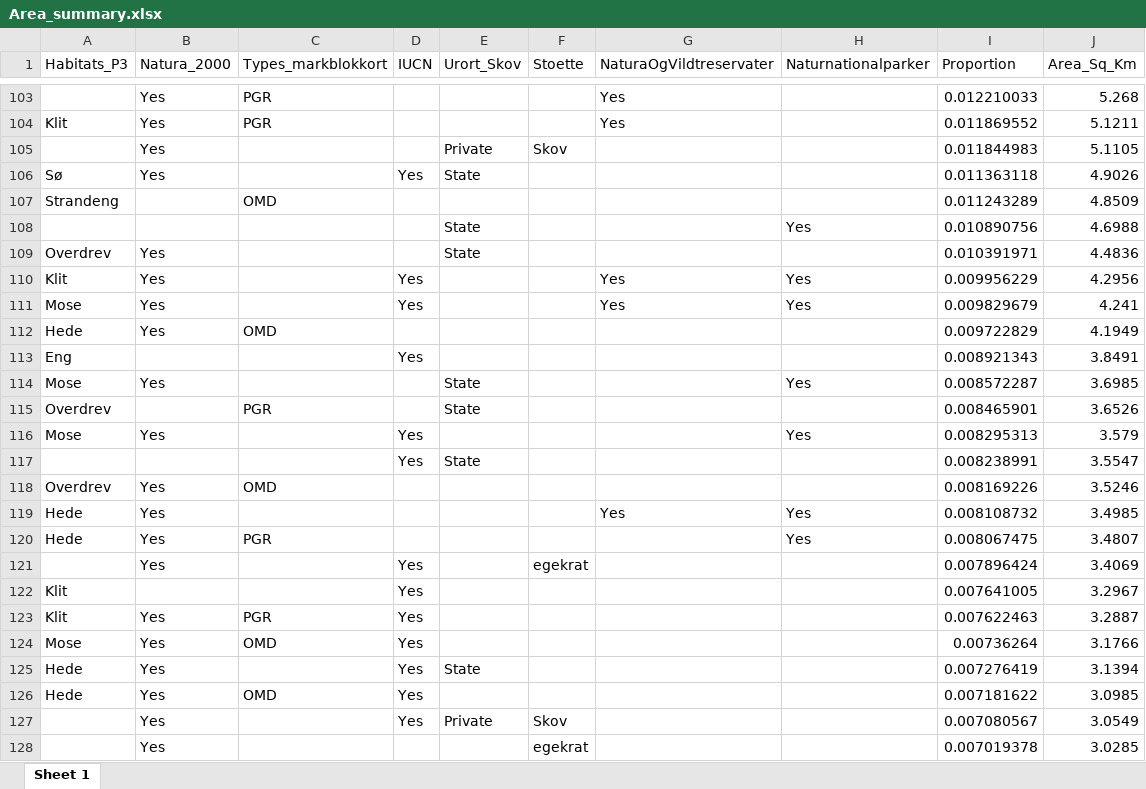
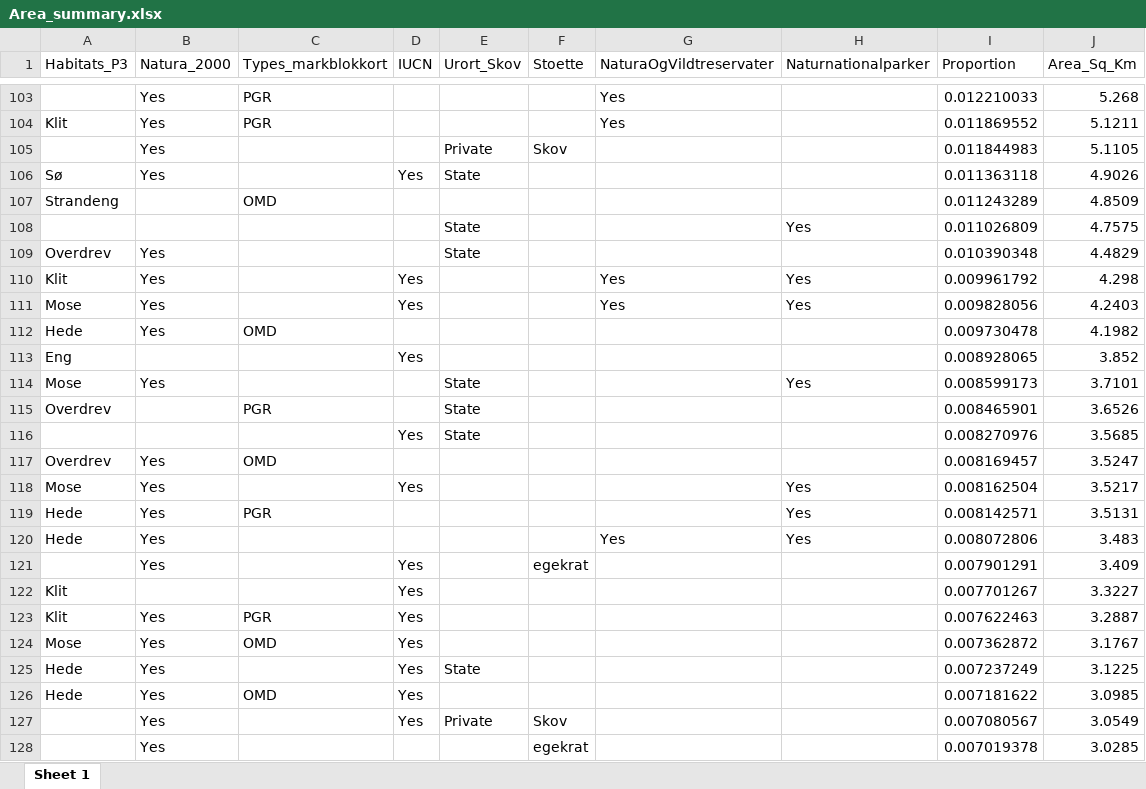
Before and after one commit to Sustainscapes/BiodiversityCounsil, an Excel workbook: Area_summary.xlsx, sheet Sheet 1, drawn as a sheet; only a part is shown, gaps mark what is left out; values as stored, in another font and other column widths than the file's, no borders; removed rows and columns are numbered as before the commit, all else as after; the diff covers the shown part only; the diff names each change by its address in the sheet, - before the commit and + after, or states it on an @@ line.

```diff
--- a/Area_summary.xlsx (sheet Sheet 1)
+++ b/Area_summary.xlsx (sheet Sheet 1)
-I108 (Proportion): 0.010890756
+I108 (Proportion): 0.011026809
-J108 (Area_Sq_Km): 4.6988
+J108 (Area_Sq_Km): 4.7575
-I109 (Proportion): 0.010391971
+I109 (Proportion): 0.010390348
-J109 (Area_Sq_Km): 4.4836
+J109 (Area_Sq_Km): 4.4829
-I110 (Proportion): 0.009956229
+I110 (Proportion): 0.009961792
-J110 (Area_Sq_Km): 4.2956
+J110 (Area_Sq_Km): 4.298
-I111 (Proportion): 0.009829679
+I111 (Proportion): 0.009828056
-J111 (Area_Sq_Km): 4.241
+J111 (Area_Sq_Km): 4.2403
-I112 (Proportion): 0.009722829
+I112 (Proportion): 0.009730478
-J112 (Area_Sq_Km): 4.1949
+J112 (Area_Sq_Km): 4.1982
-I113 (Proportion): 0.008921343
+I113 (Proportion): 0.008928065
-J113 (Area_Sq_Km): 3.8491
+J113 (Area_Sq_Km): 3.852
-I114 (Proportion): 0.008572287
+I114 (Proportion): 0.008599173
-J114 (Area_Sq_Km): 3.6985
+J114 (Area_Sq_Km): 3.7101
+row 116:  |  |  | Yes | State |  |  |  | 0.008270976 | 3.5685
+row 117: Overdrev | Yes | OMD |  |  |  |  |  | 0.008169457 | 3.5247
-I118 (Proportion): 0.008295313
+I118 (Proportion): 0.008162504
-J118 (Area_Sq_Km): 3.579
+J118 (Area_Sq_Km): 3.5217
-row 117:  |  |  | Yes | State |  |  |  | 0.008238991 | 3.5547
-row 118: Overdrev | Yes | OMD |  |  |  |  |  | 0.008169226 | 3.5246
-row 119: Hede | Yes |  |  |  |  | Yes | Yes | 0.008108732 | 3.4985
-I119 (Proportion): 0.008067475
+I119 (Proportion): 0.008142571
-J119 (Area_Sq_Km): 3.4807
+J119 (Area_Sq_Km): 3.5131
+row 120: Hede | Yes |  |  |  |  | Yes | Yes | 0.008072806 | 3.483
-I121 (Proportion): 0.007896424
+I121 (Proportion): 0.007901291
-J121 (Area_Sq_Km): 3.4069
+J121 (Area_Sq_Km): 3.409
-I122 (Proportion): 0.007641005
+I122 (Proportion): 0.007701267
-J122 (Area_Sq_Km): 3.2967
+J122 (Area_Sq_Km): 3.3227
-I124 (Proportion): 0.00736264
+I124 (Proportion): 0.007362872
-J124 (Area_Sq_Km): 3.1766
+J124 (Area_Sq_Km): 3.1767
-I125 (Proportion): 0.007276419
+I125 (Proportion): 0.007237249
-J125 (Area_Sq_Km): 3.1394
+J125 (Area_Sq_Km): 3.1225
```
Also changed, not shown: 86 added rows, 92 removed rows and 297 edited cells elsewhere in this sheet, Ownership_Table.xlsx, Table1.xlsx, 23 other files.
